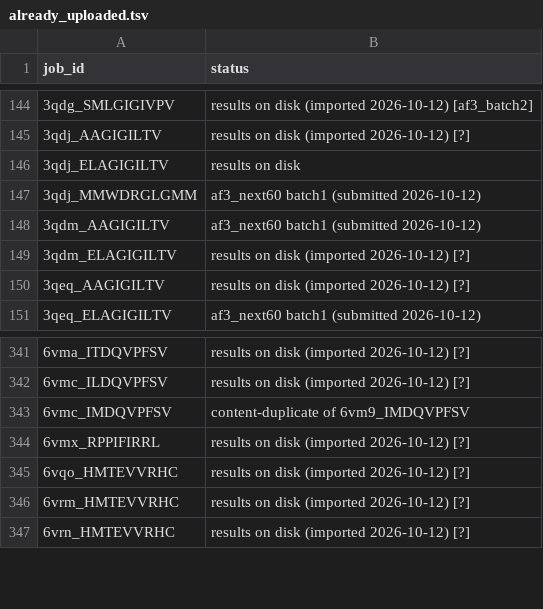
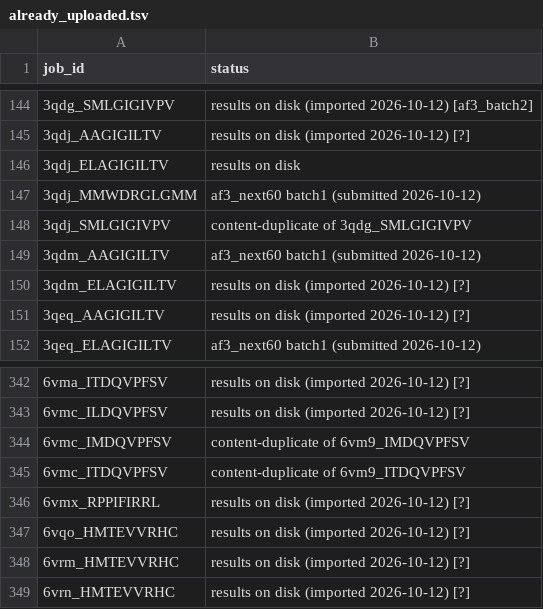
Before and after one commit to QianRongAn/meta-acdc-compute, a TSV file: af3_pending_upload/already_uploaded.tsv, drawn as a sheet; only a part is shown, gaps mark what is left out.

```diff
--- a/af3_pending_upload/already_uploaded.tsv
+++ b/af3_pending_upload/already_uploaded.tsv
@@ -147,2 +147,3 @@ job_id	status
 3qdj_MMWDRGLGMM	af3_next60 batch1 (submitted 2026-10-12)
+3qdj_SMLGIGIVPV	content-duplicate of 3qdg_SMLGIGIVPV
 3qdm_AAGIGILTV	af3_next60 batch1 (submitted 2026-10-12)
@@ -343,2 +344,3 @@ job_id	status
 6vmc_IMDQVPFSV	content-duplicate of 6vm9_IMDQVPFSV
+6vmc_ITDQVPFSV	content-duplicate of 6vm9_ITDQVPFSV
 6vmx_RPPIFIRRL	results on disk (imported 2026-10-12) [?]
```
Also changed, not shown: 56 other files.
